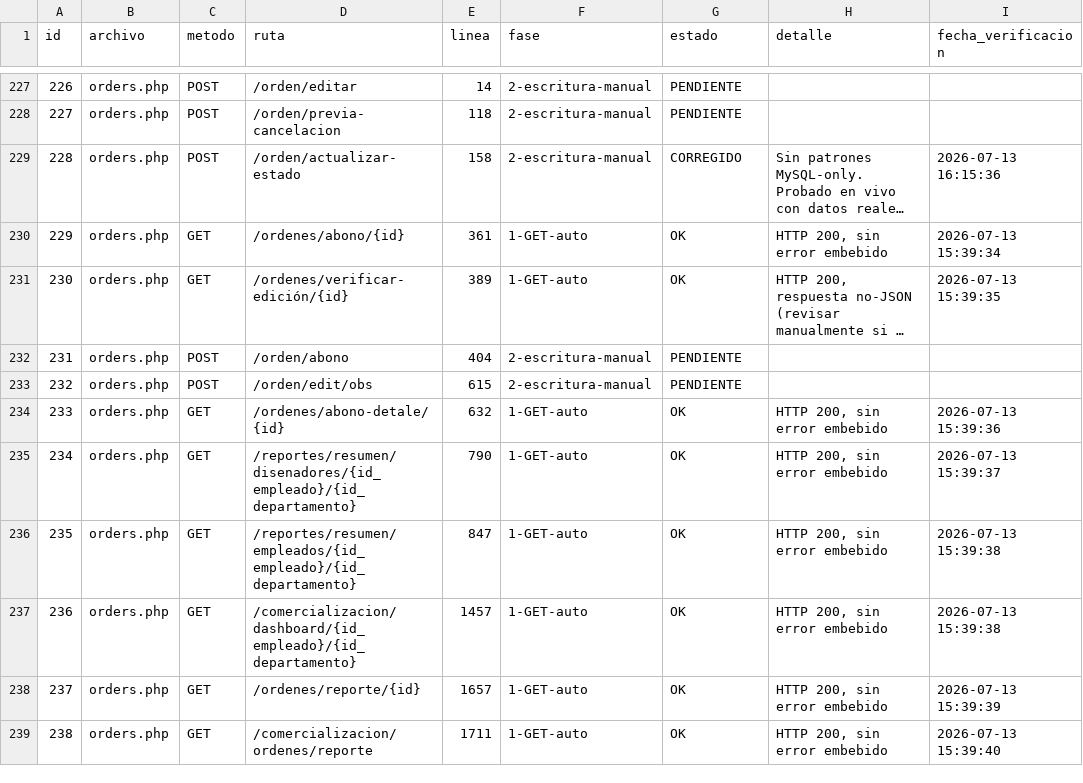
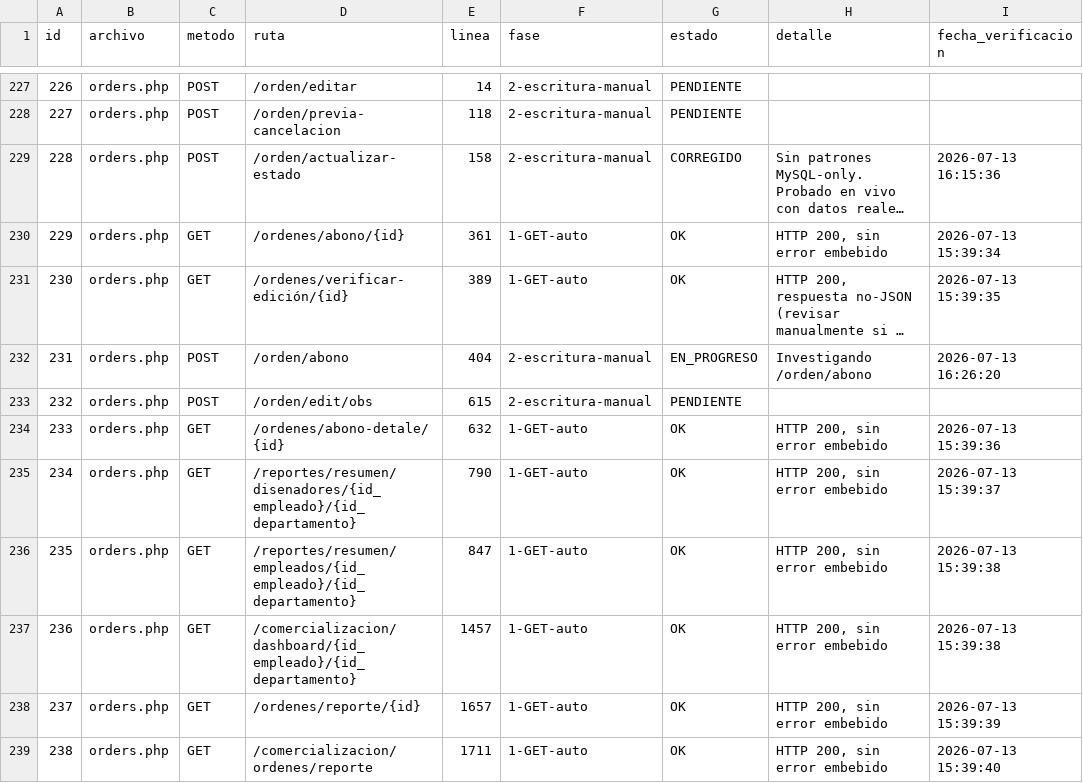
Before and after one commit to softzcar/ninesys-apidev, a CSV file: logs_gemini/verificacion_postgres/checklist_endpoints.csv, drawn as a sheet; only a part is shown, gaps mark what is left out; long unchanged cells end in …; the diff names each change by its address in the sheet, - before the commit and + after, or states it on an @@ line.

Commit message:
Fase 2: marcar id231 orders.php POST /orden/abono como EN_PROGRESO

```diff
--- a/logs_gemini/verificacion_postgres/checklist_endpoints.csv
+++ b/logs_gemini/verificacion_postgres/checklist_endpoints.csv
-G232 (estado): PENDIENTE
+G232 (estado): EN_PROGRESO
-H232 (detalle): (empty)
+H232 (detalle): Investigando /orden/abono
-I232 (fecha_verificacion): (empty)
+I232 (fecha_verificacion): 2026-07-13 16:26:20
```
